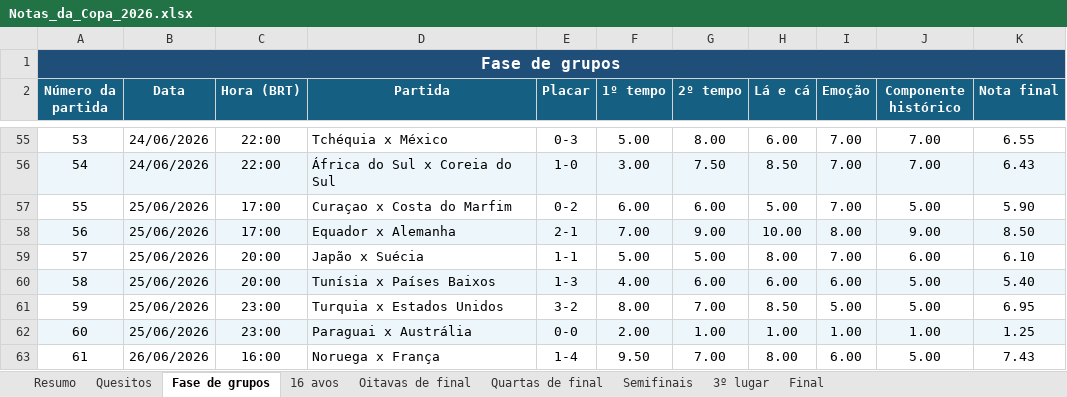
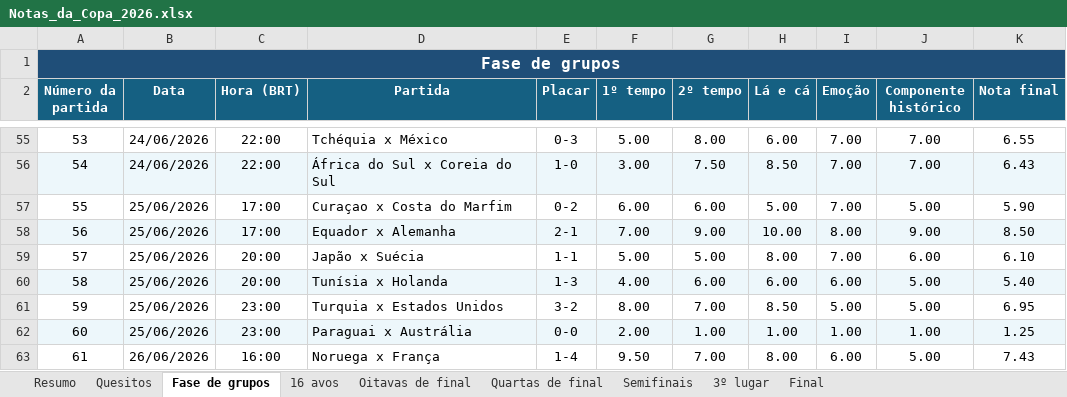
Before and after one commit to jvmello/worldcup-match-ratings, an Excel workbook: Notas_da_Copa_2026.xlsx, sheet Fase de grupos, drawn as a sheet; only a part is shown, gaps mark what is left out; values as stored, in another font and other column widths than the file's, no borders; charts and pictures and conditional formats and table styles not drawn; the diff covers the shown part only; the diff names each change by its address in the sheet, - before the commit and + after, or states it on an @@ line.

```diff
--- a/Notas_da_Copa_2026.xlsx (sheet Fase de grupos)
+++ b/Notas_da_Copa_2026.xlsx (sheet Fase de grupos)
-D60 (Partida): Tunísia x Países Baixos
+D60 (Partida): Tunísia x Holanda
```
Also changed, not shown: 11 edited cells elsewhere in this sheet, sheet Final, sheet Resumo, sheet 16 avos, 7 other files.
